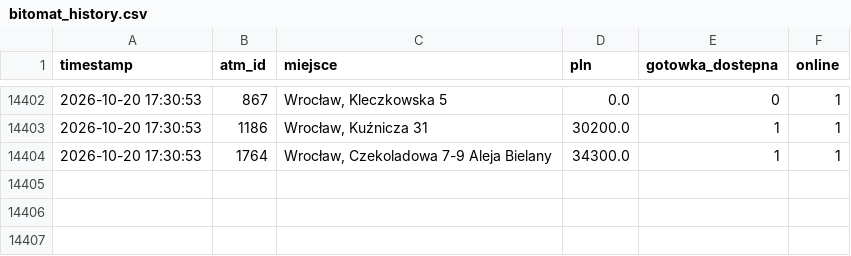
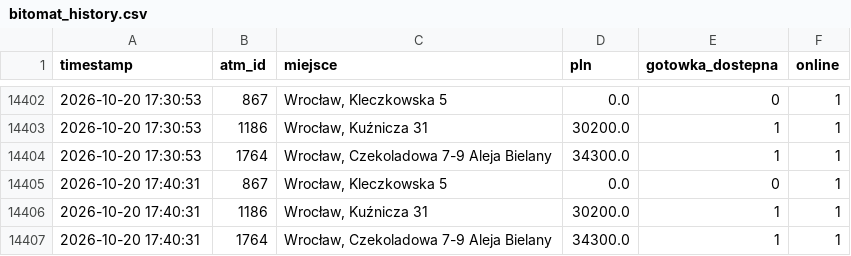
Before and after one commit to dsk71/bitomat-monitor, a CSV file: bitomat_history.csv, drawn as a sheet; only a part is shown, gaps mark what is left out; the diff names each change by its address in the sheet, - before the commit and + after, or states it on an @@ line.

```diff
--- a/bitomat_history.csv
+++ b/bitomat_history.csv
+row 14405: 2026-10-20 17:40:31 | 867 | Wrocław, Kleczkowska 5 | 0.0 | 0 | 1
+row 14406: 2026-10-20 17:40:31 | 1186 | Wrocław, Kuźnicza 31 | 30200.0 | 1 | 1
+row 14407: 2026-10-20 17:40:31 | 1764 | Wrocław, Czekoladowa 7-9 Aleja Bielany | 34300.0 | 1 | 1
```
Also changed, not shown: 2 other files.
